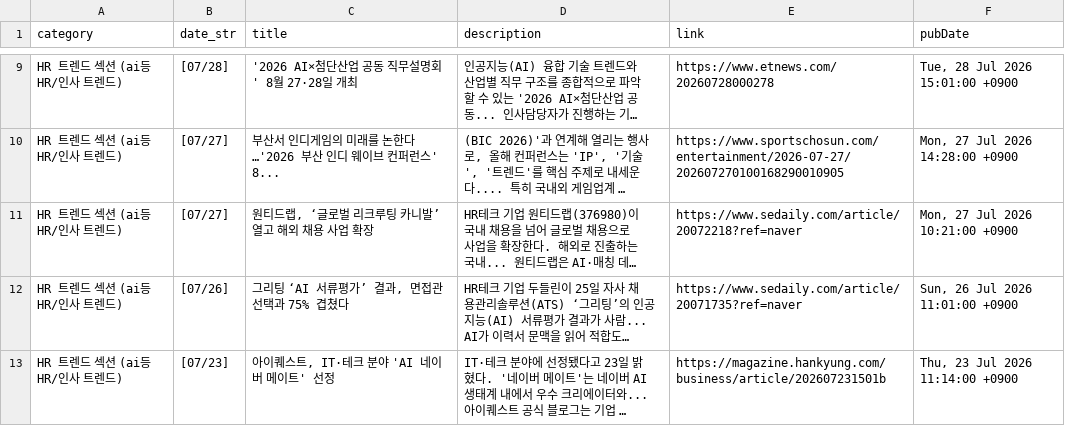
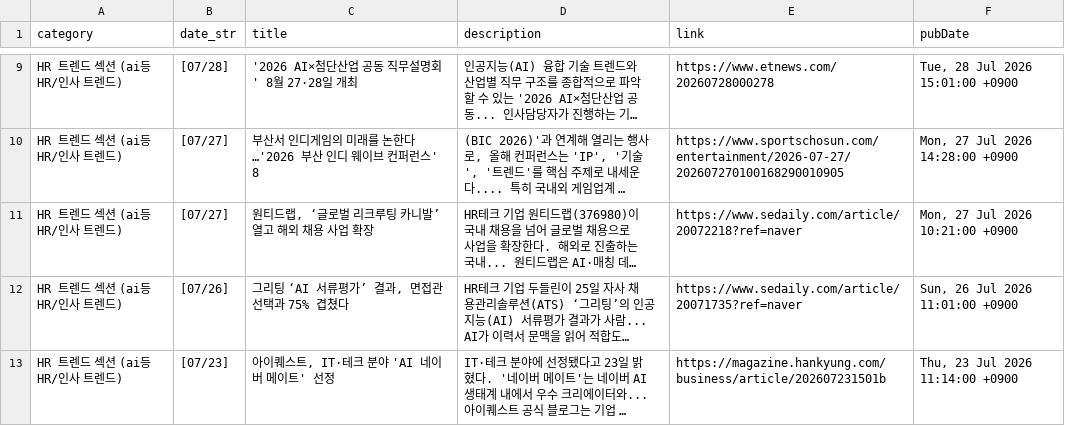
Before and after one commit to whatishr/hr-news-dashboard, a CSV file: hr_news.csv, drawn as a sheet; only a part is shown, gaps mark what is left out; long unchanged cells end in …; the diff covers the shown part only; the diff names each change by its address in the sheet, - before the commit and + after, or states it on an @@ line.

```diff
--- a/hr_news.csv
+++ b/hr_news.csv
-C10 (title): 부산서 인디게임의 미래를 논한다…'2026 부산 인디 웨이브 컨퍼런스' 8...
+C10 (title): 부산서 인디게임의 미래를 논한다…'2026 부산 인디 웨이브 컨퍼런스' 8
```
Also changed, not shown: 2 added rows, 2 removed rows and 12 edited cells elsewhere in this file, 2 other files.
